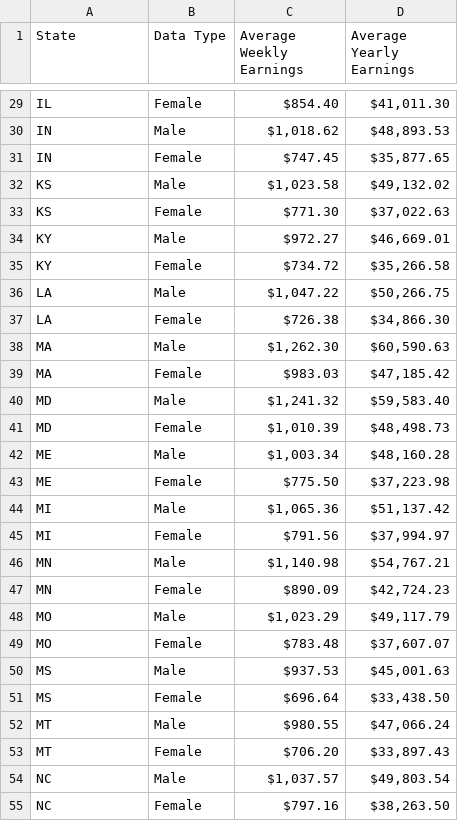
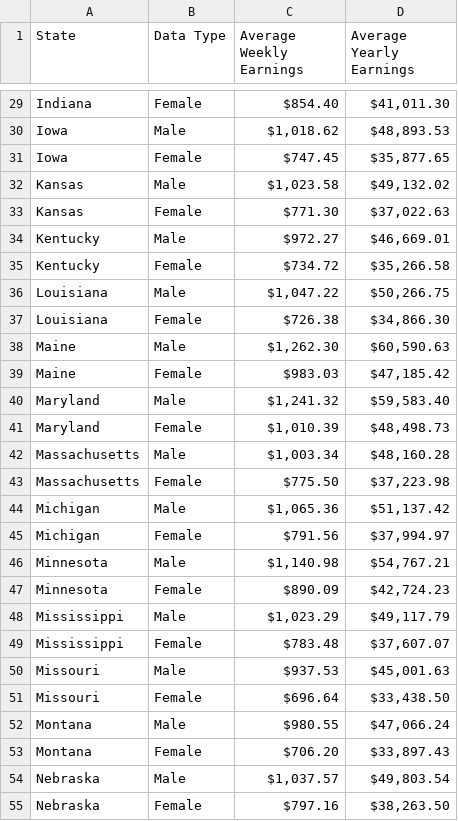
Before and after one commit to brentonlian/racialWealthGap, a CSV file: genderData.csv, drawn as a sheet; only a part is shown, gaps mark what is left out; the diff covers the shown part only; the diff names each change by its address in the sheet, - before the commit and + after, or states it on an @@ line.

```diff
--- a/genderData.csv
+++ b/genderData.csv
-A29 (State): IL
+A29 (State): Indiana
-A30:A31 (State): IN
+A30:A31 (State): Iowa
-A32:A33 (State): KS
+A32:A33 (State): Kansas
-A34:A35 (State): KY
+A34:A35 (State): Kentucky
-A36:A37 (State): LA
+A36:A37 (State): Louisiana
-A38:A39 (State): MA
+A38:A39 (State): Maine
-A40:A41 (State): MD
+A40:A41 (State): Maryland
-A42:A43 (State): ME
+A42:A43 (State): Massachusetts
-A44:A45 (State): MI
+A44:A45 (State): Michigan
-A46:A47 (State): MN
+A46:A47 (State): Minnesota
-A48:A49 (State): MO
+A48:A49 (State): Mississippi
-A50:A51 (State): MS
+A50:A51 (State): Missouri
-A52:A53 (State): MT
+A52:A53 (State): Montana
-A54:A55 (State): NC
+A54:A55 (State): Nebraska
```
Also changed, not shown: 73 edited cells elsewhere in this file, 2 other files.
